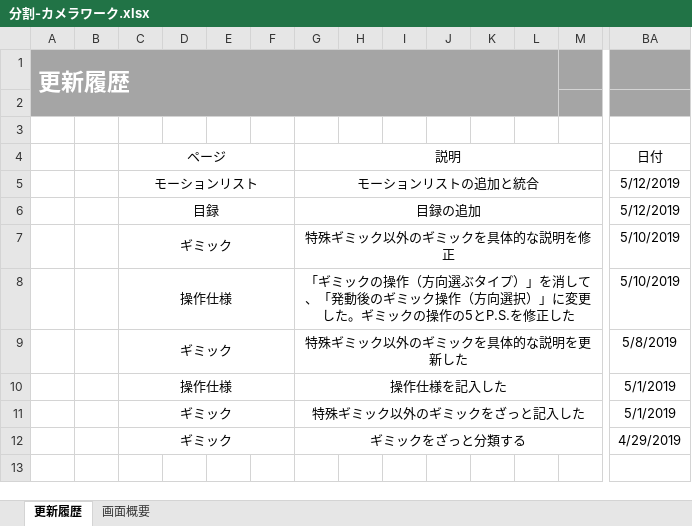
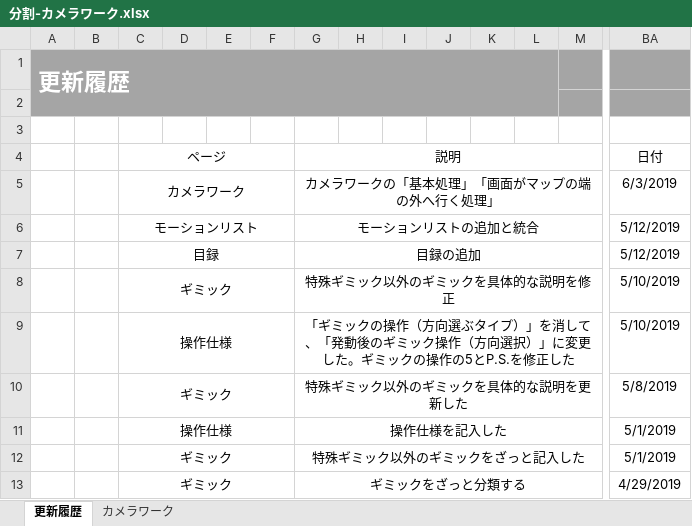
Before and after one commit to crazymarks/ghostcanguard_file, an Excel workbook: 仕様書/分割/分割-カメラワーク.xlsx, sheet 更新履歴, drawn as a sheet; only a part is shown, gaps mark what is left out; values as stored, in another font and other column widths than the file's, no borders; rows hold the shown columns only; the diff names each change by its address in the sheet, - before the commit and + after, or states it on an @@ line.

Commit message:
「カメラワーク」ページの「基本処理」「画面がマップの端の外へ行く処理」by　リャン　「UI仕様」ページを削除、「画面仕様」を追加、このページに画面遷移と画面構成を追加　by　タンカ

```diff
--- a/仕様書/分割/分割-カメラワーク.xlsx (sheet 更新履歴)
+++ b/仕様書/分割/分割-カメラワーク.xlsx (sheet 更新履歴)
-sheet tab: 画面概要
+sheet tab: カメラワーク
+row 5:  |  | カメラワーク |  |  |  | カメラワークの「基本処理」「画面がマップの端の外へ行く処理」 |  |  |  |  |  |  | 6/3/2019
```
Also changed, not shown: sheet カメラワーク, charts or pictures, 1 other file.
